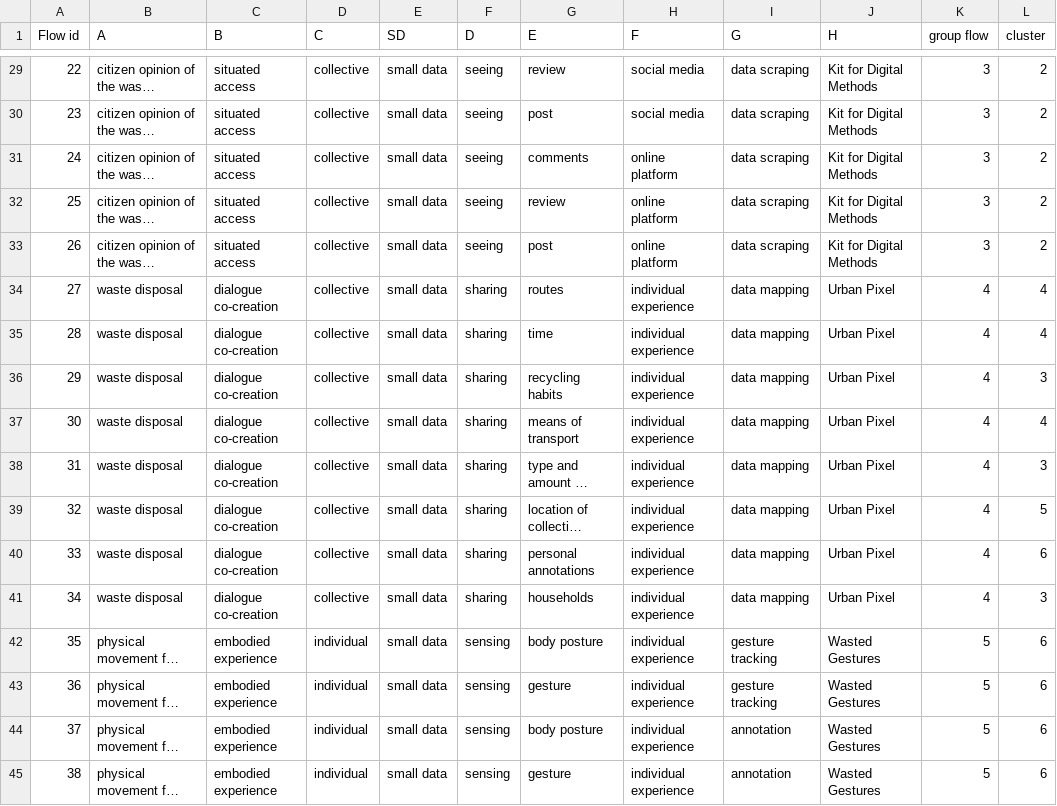
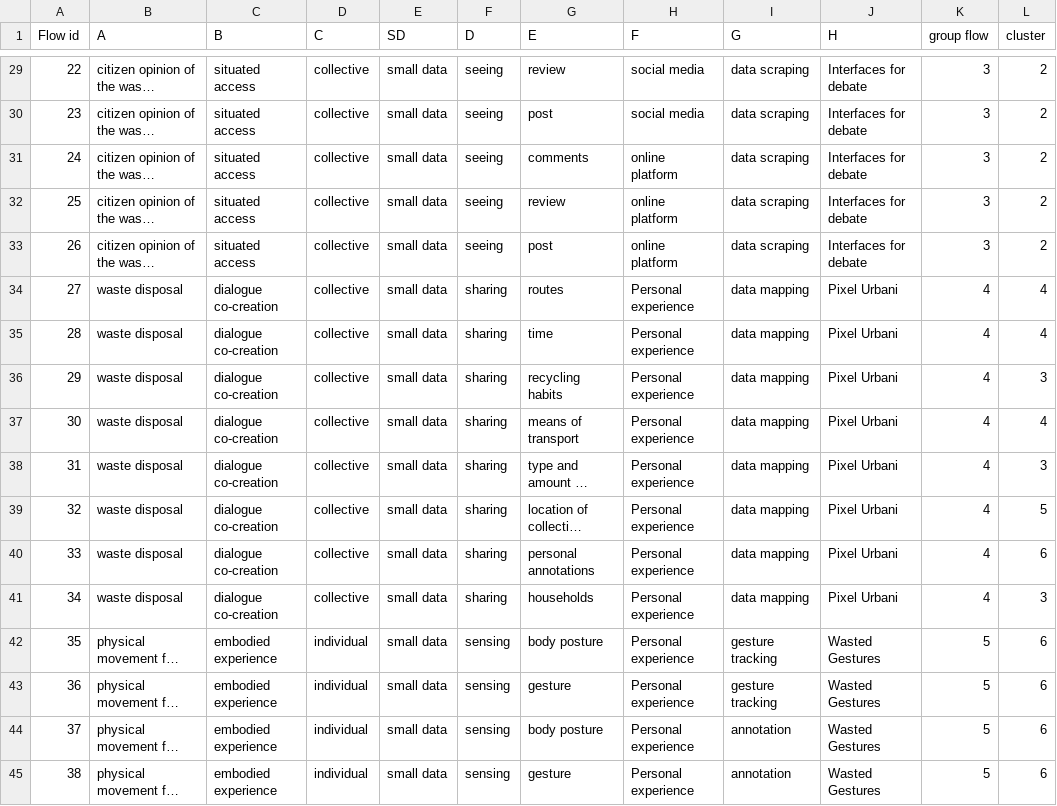
Before and after one commit to SUPSI-IDe/stss, a TSV file: static/sourcedata.tsv, drawn as a sheet; only a part is shown, gaps mark what is left out; long unchanged cells end in …; the diff covers the shown part only; the diff names each change by its address in the sheet, - before the commit and + after, or states it on an @@ line.

```diff
--- a/static/sourcedata.tsv
+++ b/static/sourcedata.tsv
-J29:J33 (H): Kit for Digital Methods
+J29:J33 (H): Interfaces for debate
-H34:H45 (F): individual experience
+H34:H45 (F): Personal experience
-J34:J41 (H): Urban Pixel
+J34:J41 (H): Pixel Urbani
```
Also changed, not shown: 32 edited cells elsewhere in this file, 5 other files.
